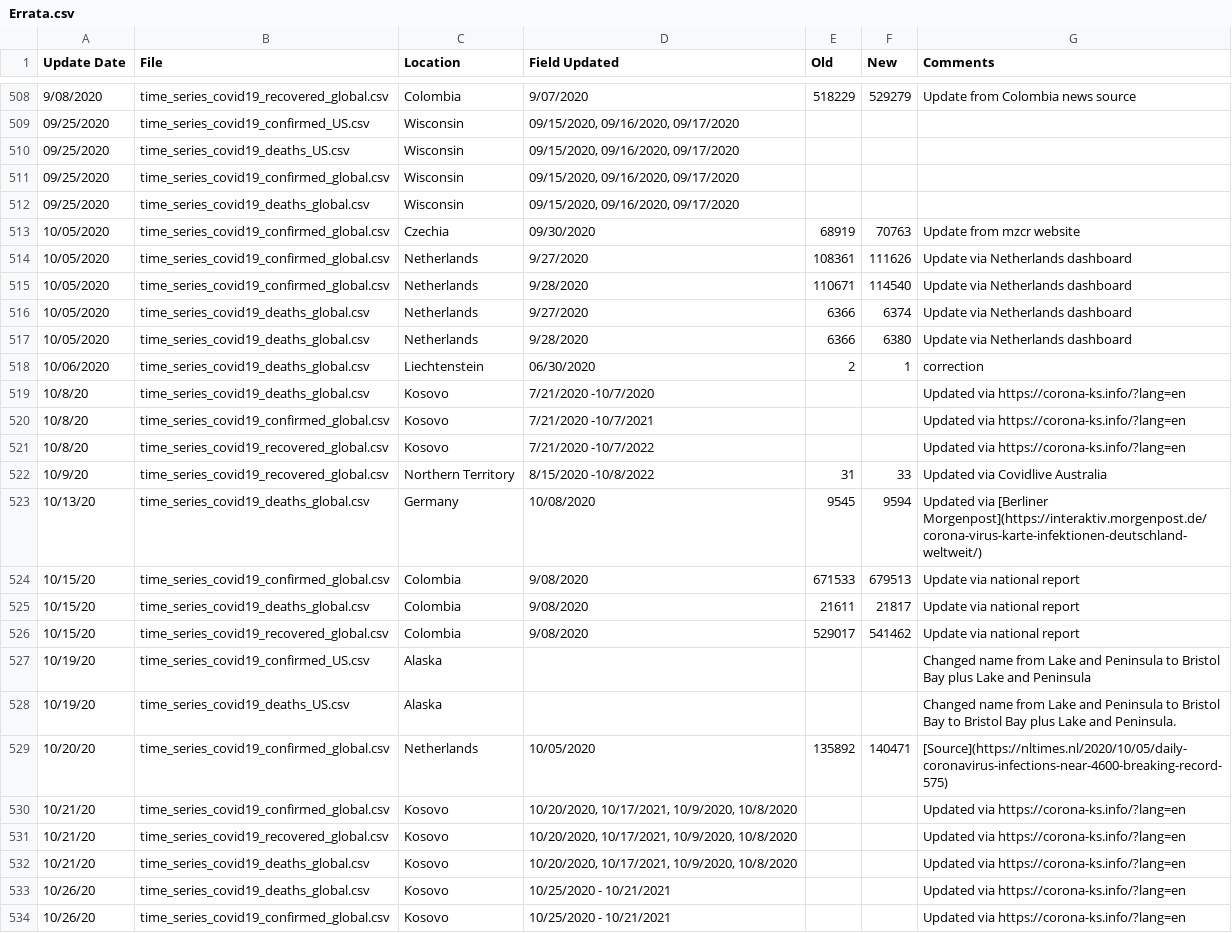
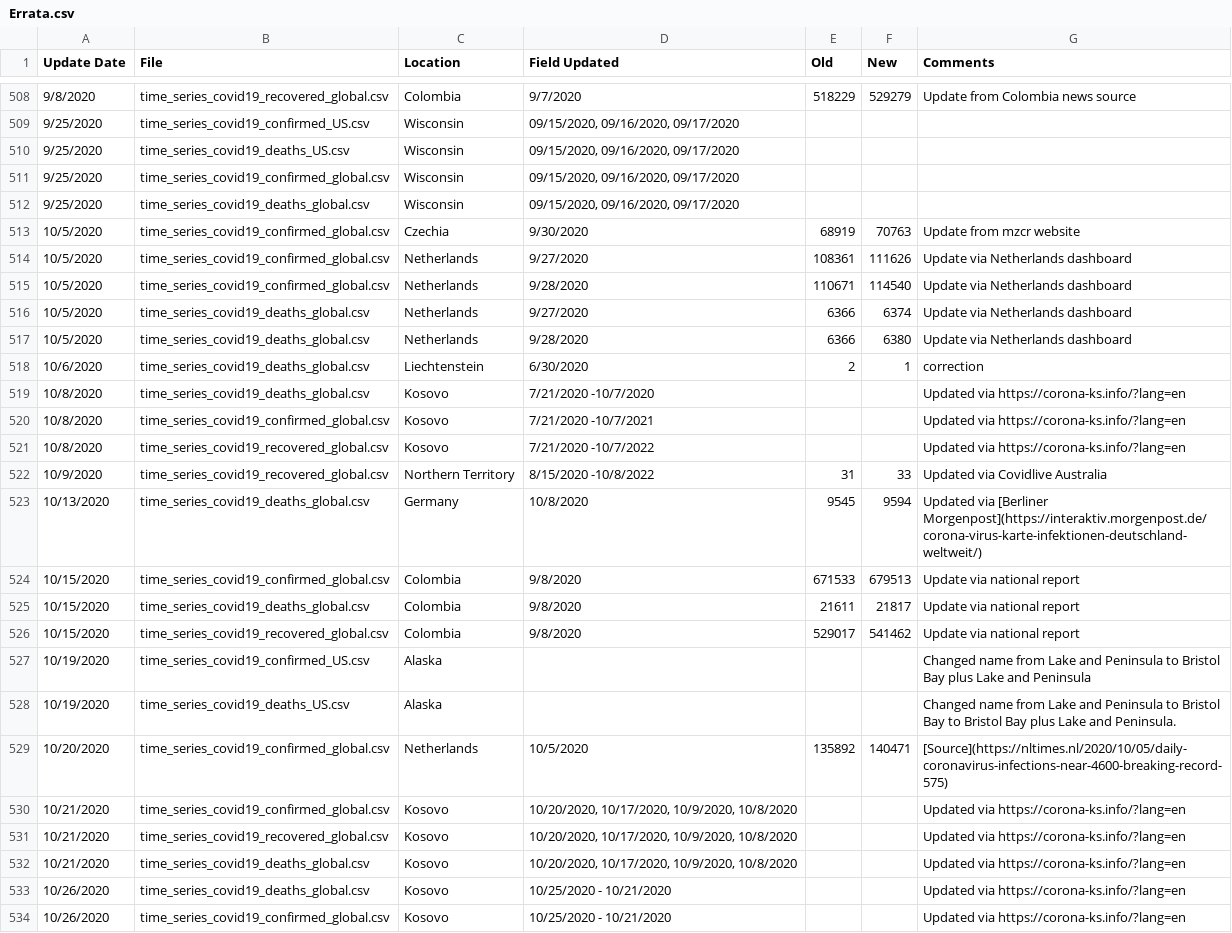
Before and after one commit to ClaudeCoulombe/evolution_COVID19, a CSV file: DATA/csse_covid_19_time_series/Errata.csv, drawn as a sheet; only a part is shown, gaps mark what is left out; the diff covers the shown part only; the diff names each change by its address in the sheet, - before the commit and + after, or states it on an @@ line.

```diff
--- a/DATA/csse_covid_19_time_series/Errata.csv
+++ b/DATA/csse_covid_19_time_series/Errata.csv
-A508 (Update Date): 9/08/2020
+A508 (Update Date): 9/8/2020
-D508 (Field Updated): 9/07/2020
+D508 (Field Updated): 9/7/2020
-A509:A512 (Update Date): 09/25/2020
+A509:A512 (Update Date): 9/25/2020
-A513:A517 (Update Date): 10/05/2020
+A513:A517 (Update Date): 10/5/2020
-D513 (Field Updated): 09/30/2020
+D513 (Field Updated): 9/30/2020
-A518 (Update Date): 10/06/2020
+A518 (Update Date): 10/6/2020
-D518 (Field Updated): 06/30/2020
+D518 (Field Updated): 6/30/2020
-A519:A521 (Update Date): 10/8/20
+A519:A521 (Update Date): 10/8/2020
-A522 (Update Date): 10/9/20
+A522 (Update Date): 10/9/2020
-A523 (Update Date): 10/13/20
+A523 (Update Date): 10/13/2020
-D523 (Field Updated): 10/08/2020
+D523 (Field Updated): 10/8/2020
-A524:A526 (Update Date): 10/15/20
+A524:A526 (Update Date): 10/15/2020
-D524:D526 (Field Updated): 9/08/2020
+D524:D526 (Field Updated): 9/8/2020
-A527:A528 (Update Date): 10/19/20
+A527:A528 (Update Date): 10/19/2020
-A529 (Update Date): 10/20/20
+A529 (Update Date): 10/20/2020
-D529 (Field Updated): 10/05/2020
+D529 (Field Updated): 10/5/2020
-A530:A532 (Update Date): 10/21/20
+A530:A532 (Update Date): 10/21/2020
-D530:D532 (Field Updated): 10/20/2020, 10/17/2021, 10/9/2020, 10/8/2020
+D530:D532 (Field Updated): 10/20/2020, 10/17/2020, 10/9/2020, 10/8/2020
-A533:A534 (Update Date): 10/26/20
+A533:A534 (Update Date): 10/26/2020
-D533:D534 (Field Updated): 10/25/2020 - 10/21/2021
+D533:D534 (Field Updated): 10/25/2020 - 10/21/2020
```
Also changed, not shown: 8 added rows and 37 edited cells elsewhere in this file, DATA/csse_covid_19_time_series/time_series_covid19_confirmed_global.csv, DATA/csse_covid_19_time_series/time_series_covid19_deaths_global.csv, 8 other files.
